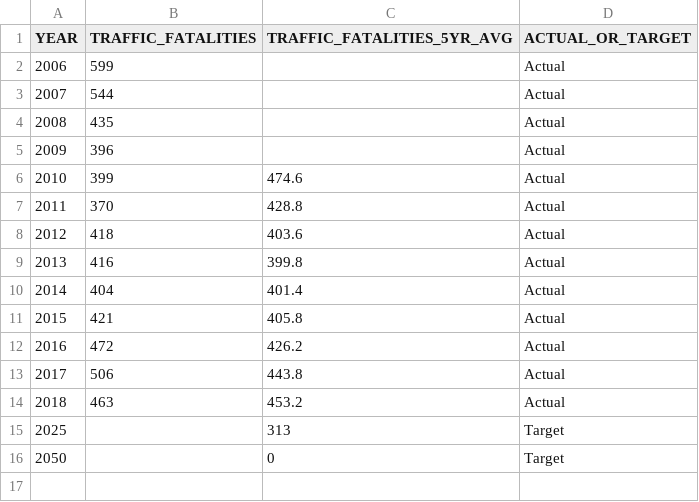
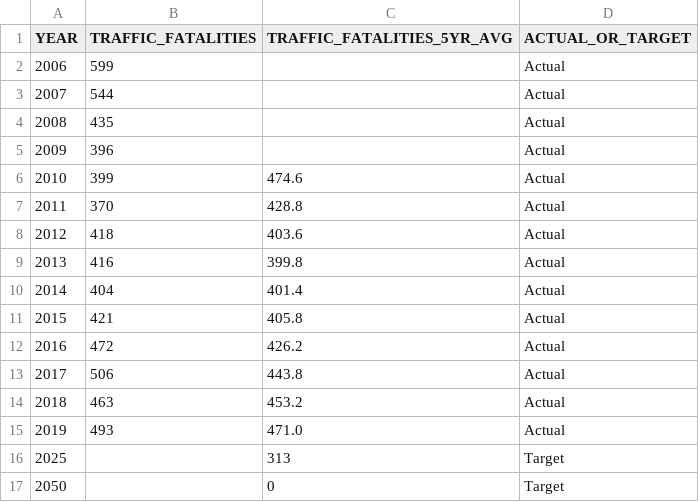
Before and after one commit to CMAP-REPOS/ONTO2050-indicators, a CSV file: traffic-fatalities/traffic-fatalities.csv, drawn as a sheet; the diff names each change by its address in the sheet, - before the commit and + after, or states it on an @@ line.

Commit message:
Update traffic-fatalities.csv

```diff
--- a/traffic-fatalities/traffic-fatalities.csv
+++ b/traffic-fatalities/traffic-fatalities.csv
+row 15: 2019 | 493 | 471.0 | Actual
```
